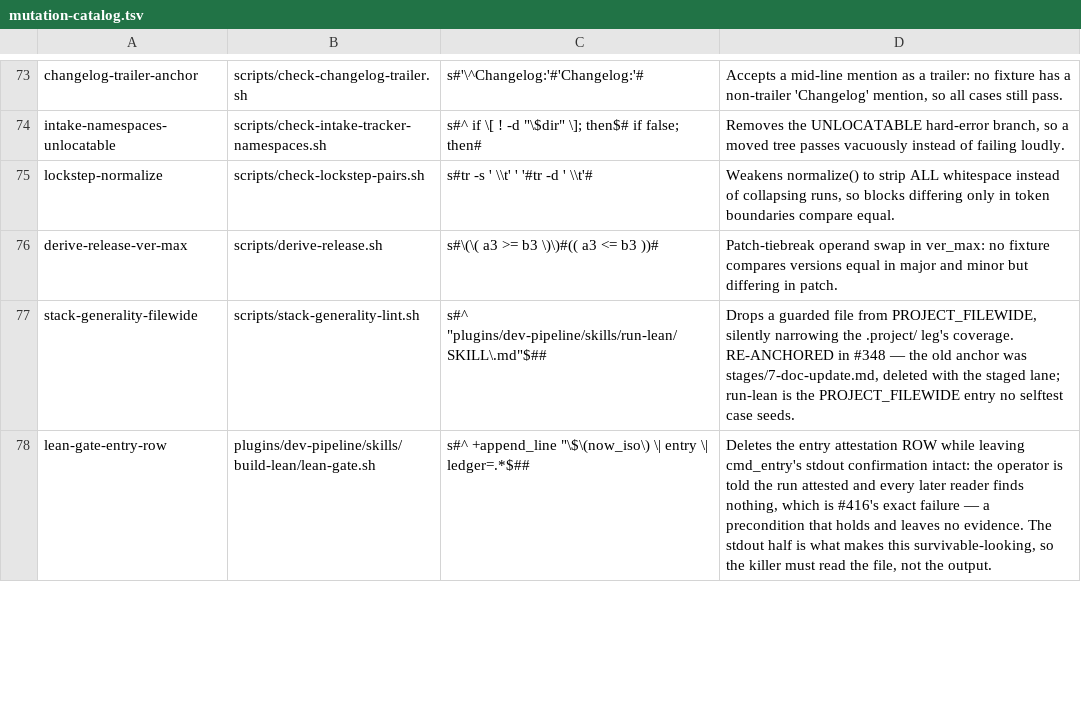
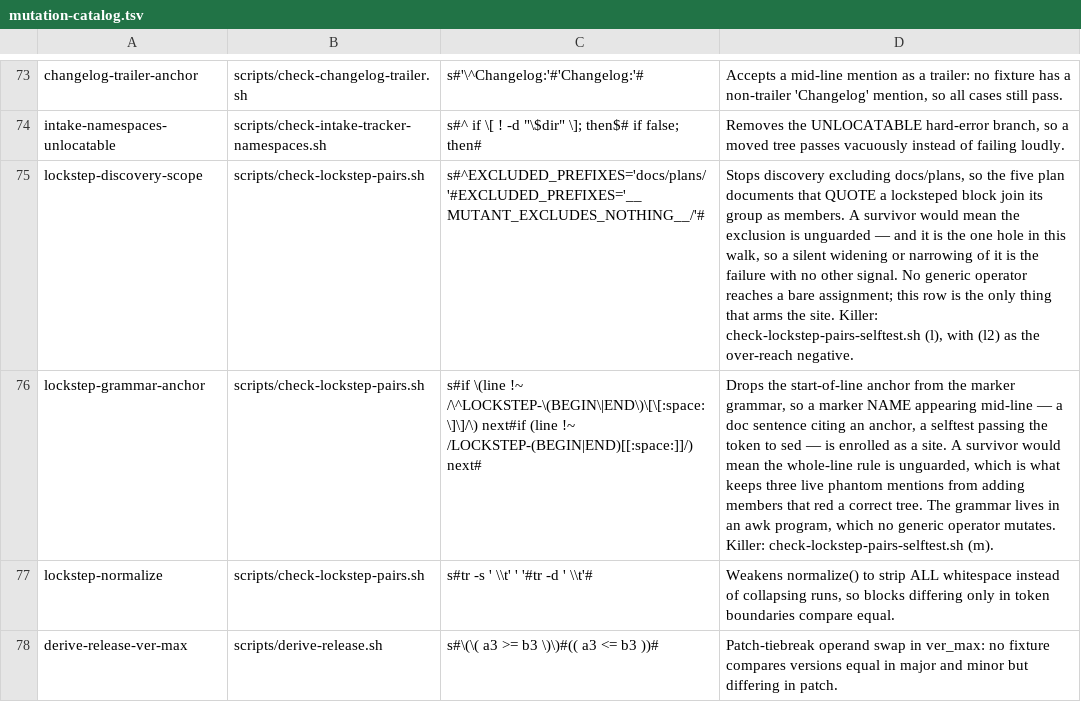
Before and after one commit to manoldonev/second-shift, a TSV file: tools/mutation-catalog.tsv, drawn as a sheet; only a part is shown, gaps mark what is left out; the shorter side is filled out with more unchanged rows; the diff names each change by its address in the sheet, - before the commit and + after, or states it on an @@ line.

```diff
--- a/tools/mutation-catalog.tsv
+++ b/tools/mutation-catalog.tsv
+row 75: lockstep-discovery-scope | scripts/check-lockstep-pairs.sh | s#^EXCLUDED_PREFIXES='docs/plans/'#EXCLUDED_PREFIXES='__MUTANT_EXCLUDES_NOTHING__/'# | Stops discovery excluding docs/plans, so the five plan documents that QUOTE a locksteped block join its group as members. A survivor would mean the exclusion is unguarded — and it is the one hole in this walk, so a silent widening or narrowing of it is the failure with no other signal. No generic operator reaches a bare assignment; this row is the only thing that arms the site. Killer: check-lockstep-pairs-selftest.sh (l), with (l2) as the over-reach negative.
+row 76: lockstep-grammar-anchor | scripts/check-lockstep-pairs.sh | s#if \(line !~ /\^LOCKSTEP-\(BEGIN\|END\)\[\[:space:\]\]/\) next#if (line !~ /LOCKSTEP-(BEGIN|END)[[:space:]]/) next# | Drops the start-of-line anchor from the marker grammar, so a marker NAME appearing mid-line — a doc sentence citing an anchor, a selftest passing the token to sed — is enrolled as a site. A survivor would mean the whole-line rule is unguarded, which is what keeps three live phantom mentions from adding members that red a correct tree. The grammar lives in an awk program, which no generic operator mutates. Killer: check-lockstep-pairs-selftest.sh (m).
```
Also changed, not shown: tools/mutation-baseline.tsv.
